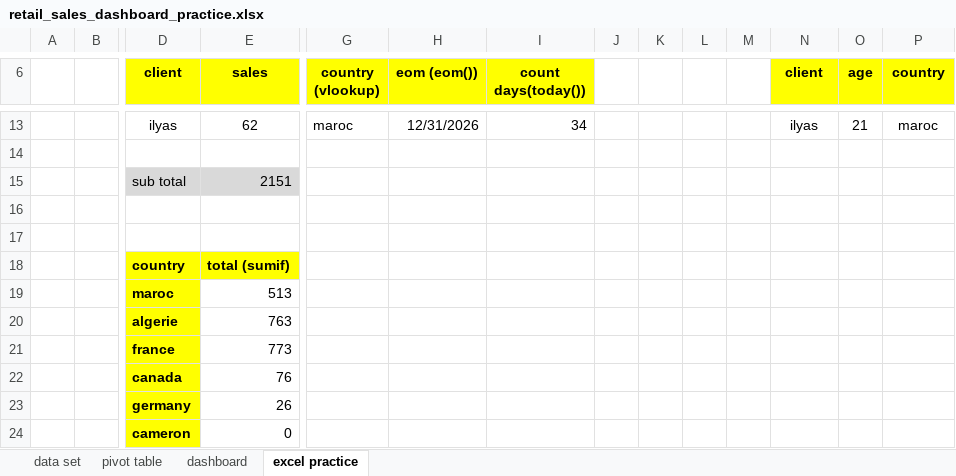
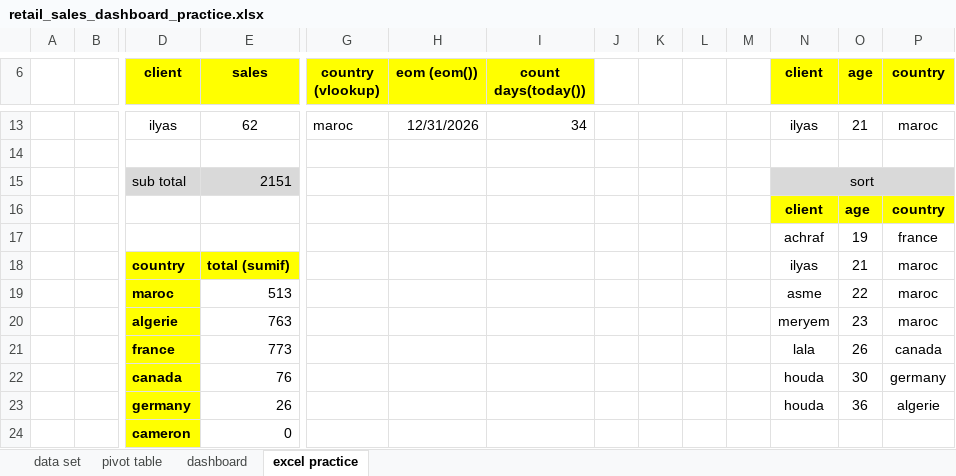
Before and after one commit to abdelkarimmassoui/excel-project-, an Excel workbook: retail_sales_dashboard_practice.xlsx, sheet excel practice, drawn as a sheet; only a part is shown, gaps mark what is left out; values as stored, in another font and other column widths than the file's, no borders; conditional formats and table styles not drawn; removed rows and columns are numbered as before the commit, all else as after; rows hold the shown columns only; the diff names each change by its address in the sheet, - before the commit and + after, or states it on an @@ line.

Commit message:
sort practice

```diff
--- a/retail_sales_dashboard_practice.xlsx (sheet excel practice)
+++ b/retail_sales_dashboard_practice.xlsx (sheet excel practice)
-N15 (client): (empty)
+N15 (client): sort
-N15:P15 fill: none
+N15:P15 fill: #D9D9D9
+N15:P15 merged
-row 16: (empty)
+row 16:  |  |  |  |  |  |  |  |  |  |  | client | age | country
-N16:P16 fill: none
+N16:P16 fill: #FFFF00
-row 17: (empty)
+row 17:  |  |  |  |  |  |  |  |  |  |  | achraf | 19 | france
-row 18:  |  | country | total (sumif)
-row 19:  |  | maroc | 513
-row 20:  |  | algerie | 763
-row 21:  |  | france | 773
-row 22:  |  | canada | 76
-row 23:  |  | germany | 26
+row 18:  |  | country | total (sumif) |  |  |  |  |  |  |  | ilyas | 21 | maroc
+row 19:  |  | maroc | 513 |  |  |  |  |  |  |  | asme | 22 | maroc
+row 20:  |  | algerie | 763 |  |  |  |  |  |  |  | meryem | 23 | maroc
+row 21:  |  | france | 773 |  |  |  |  |  |  |  | lala | 26 | canada
+row 22:  |  | canada | 76 |  |  |  |  |  |  |  | houda | 30 | germany
+row 23:  |  | germany | 26 |  |  |  |  |  |  |  | houda | 36 | algerie
```
